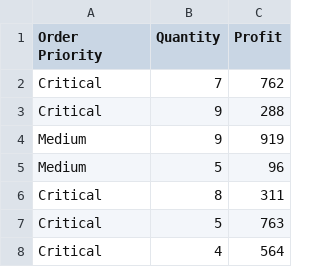
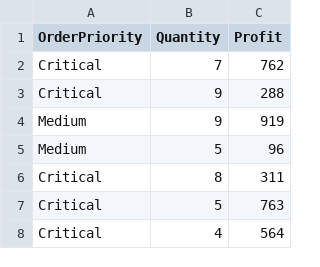
Before and after one commit to Rastanne/Activity7_Datasets, a CSV file: Superstore.csv, drawn as a sheet; only a part is shown.

Commit message:
Add files via upload

```diff
--- a/Superstore.csv
+++ b/Superstore.csv
@@ -1,2 +1,2 @@
-Order Priority,Quantity,Profit
+OrderPriority,Quantity,Profit
 Critical,7,762
```
